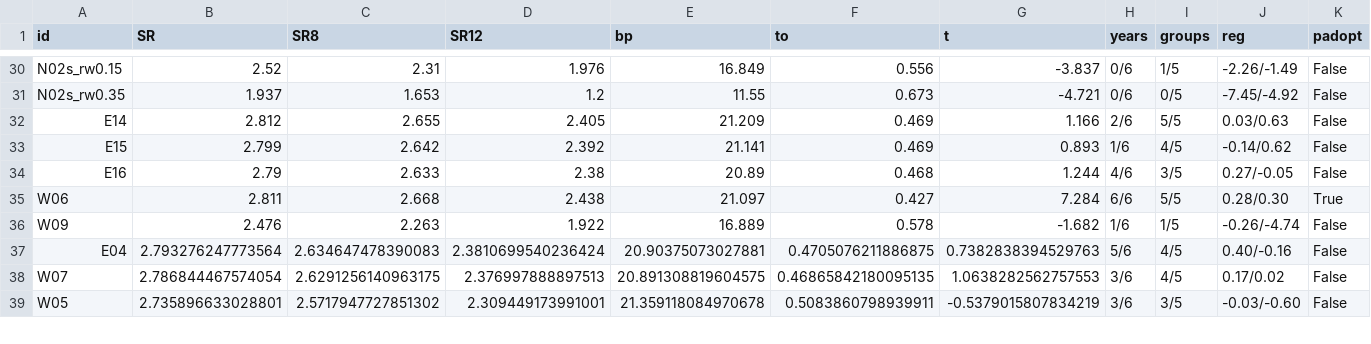
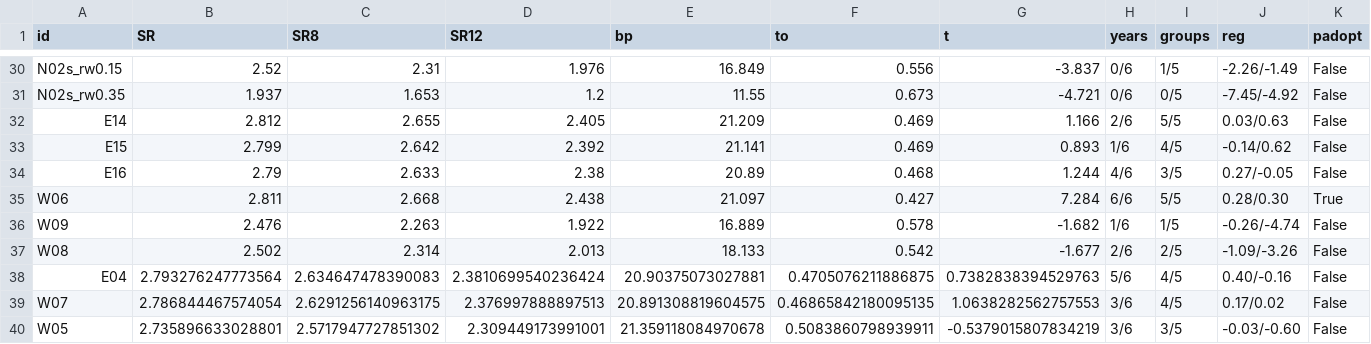
Before and after one commit to miinren/jjajanggg, a CSV file: research/xs_crypto/results/wave3c/results.csv, drawn as a sheet; only a part is shown, gaps mark what is left out; rows hold the shown columns only; the diff names each change by its address in the sheet, - before the commit and + after, or states it on an @@ line.

```diff
--- a/research/xs_crypto/results/wave3c/results.csv
+++ b/research/xs_crypto/results/wave3c/results.csv
+row 37: W08 | 2.502 | 2.314 | 2.013 | 18.133 | 0.542 | -1.677 | 2/6 | 2/5 | -1.09/-3.26 | False
```
Also changed, not shown: research/xs_crypto/results/wave3c/trials.csv, 2 other files.
